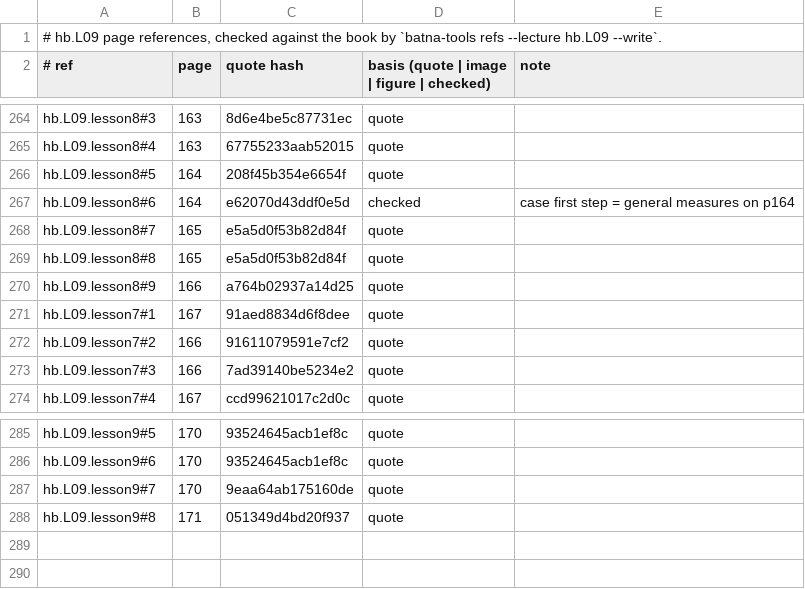
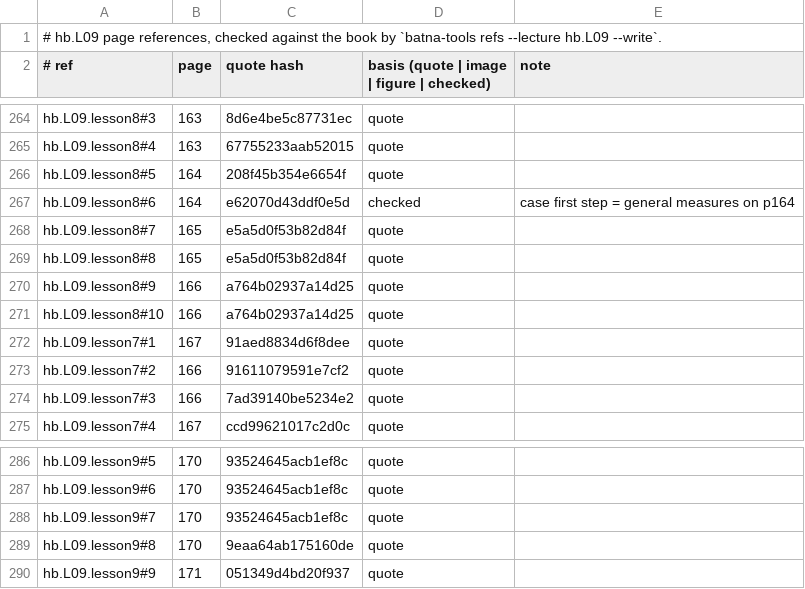
Before and after one commit to MohamedRef/Batna-app, a TSV file: content/book-refs/L09.tsv, drawn as a sheet; only a part is shown, gaps mark what is left out.

Commit message:
hb.L09: a figure for every lesson (#981) (#1163)

```diff
--- a/content/book-refs/L09.tsv
+++ b/content/book-refs/L09.tsv
@@ -270,2 +270,3 @@ hb.L09.lesson8#8	165	e5a5d0f53b82d84f	quote
 hb.L09.lesson8#9	166	a764b02937a14d25	quote	
+hb.L09.lesson8#10	166	a764b02937a14d25	quote	
 hb.L09.lesson7#1	167	91aed8834d6f8dee	quote	
@@ -286,3 +287,4 @@ hb.L09.lesson9#5	170	93524645acb1ef8c	quote
 hb.L09.lesson9#6	170	93524645acb1ef8c	quote	
-hb.L09.lesson9#7	170	9eaa64ab175160de	quote	
-hb.L09.lesson9#8	171	051349d4bd20f937	quote	
+hb.L09.lesson9#7	170	93524645acb1ef8c	quote	
+hb.L09.lesson9#8	170	9eaa64ab175160de	quote	
+hb.L09.lesson9#9	171	051349d4bd20f937	quote	
```
Also changed, not shown: 2 other files.
